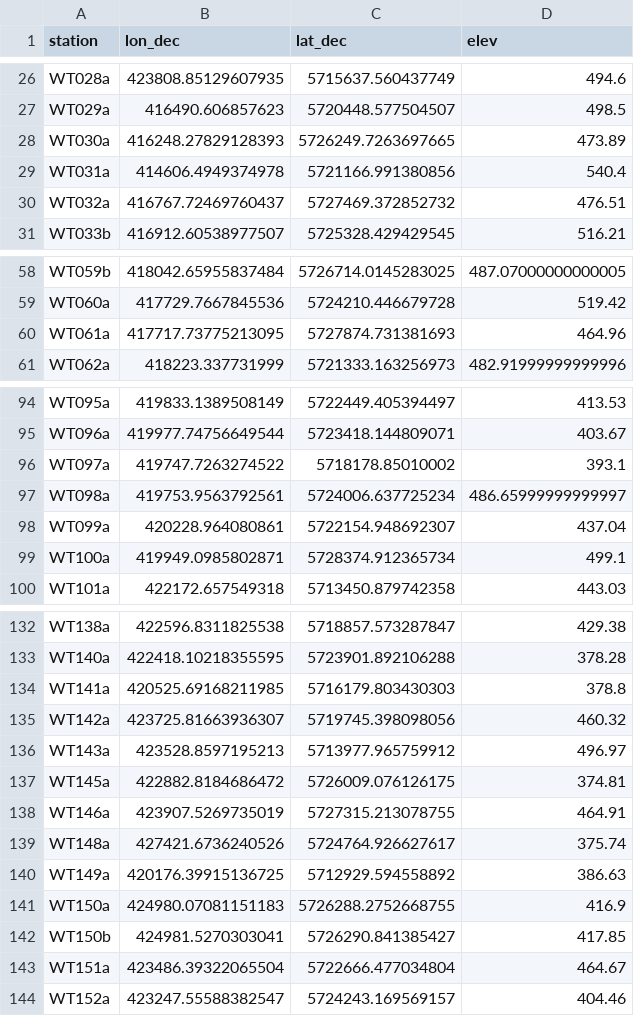
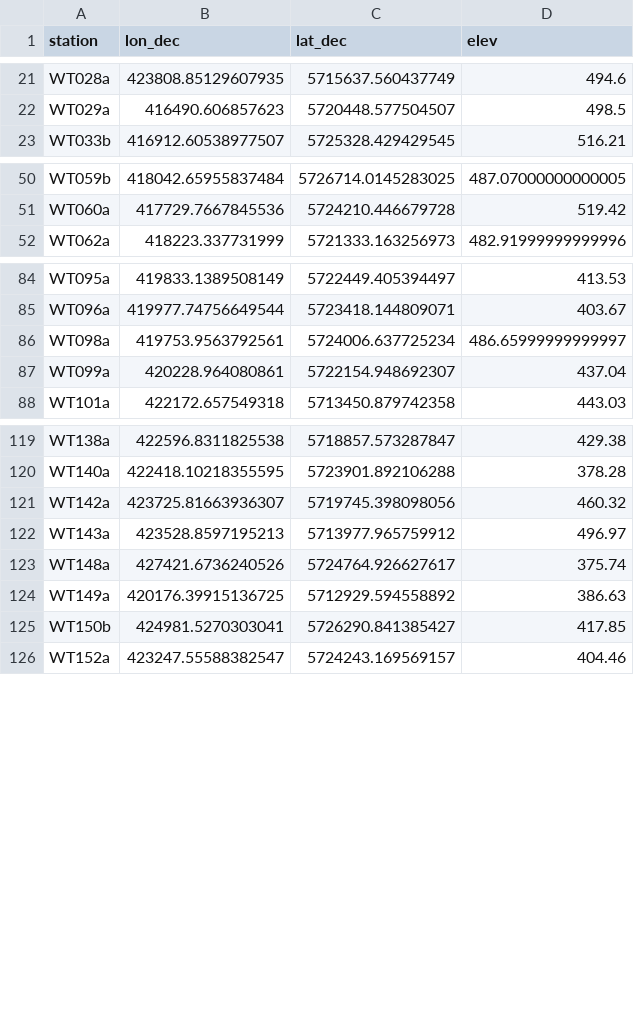
Before and after one commit to aardid/mt_meb_inv_code, a CSV file: paraview_files/topo.csv, drawn as a sheet; only a part is shown, gaps mark what is left out; the diff covers the shown part only; the diff names each change by its address in the sheet, - before the commit and + after, or states it on an @@ line.

```diff
--- a/paraview_files/topo.csv
+++ b/paraview_files/topo.csv
-row 28: WT030a | 416248.27829128393 | 5726249.7263697665 | 473.89
-row 29: WT031a | 414606.4949374978 | 5721166.991380856 | 540.4
-row 30: WT032a | 416767.72469760437 | 5727469.372852732 | 476.51
-row 60: WT061a | 417717.73775213095 | 5727874.731381693 | 464.96
-row 96: WT097a | 419747.7263274522 | 5718178.85010002 | 393.1
-row 99: WT100a | 419949.0985802871 | 5728374.912365734 | 499.1
-row 134: WT141a | 420525.69168211985 | 5716179.803430303 | 378.8
-row 137: WT145a | 422882.8184686472 | 5726009.076126175 | 374.81
-row 138: WT146a | 423907.5269735019 | 5727315.213078755 | 464.91
-row 141: WT150a | 424980.07081151183 | 5726288.2752668755 | 416.9
-row 143: WT151a | 423486.39322065504 | 5722666.477034804 | 464.67
```
Also changed, not shown: 24 removed rows elsewhere in this file, 42 other files.
